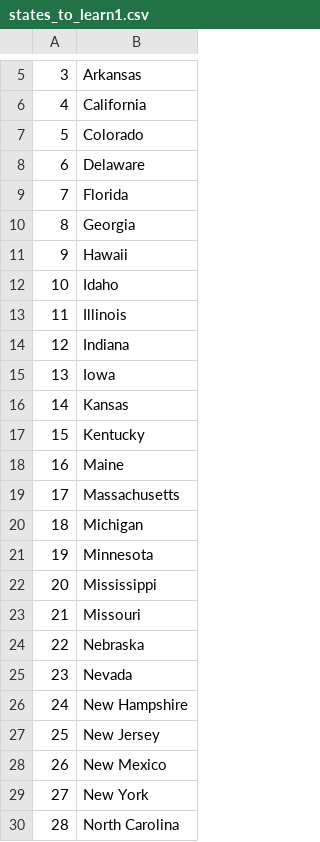
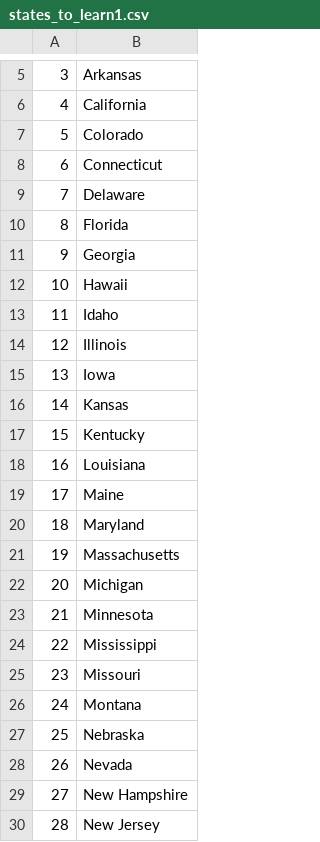
Before and after one commit to aruneshkumar324/100-Days-Of-Code-Python, a CSV file: 25-Day/us-states-game-start/states_to_learn1.csv, drawn as a sheet; only a part is shown, gaps mark what is left out; the shorter side is filled out with more unchanged rows; removed rows and columns are numbered as before the commit, all else as after; the diff names each change by its address in the sheet, - before the commit and + after, or states it on an @@ line.

```diff
--- a/25-Day/us-states-game-start/states_to_learn1.csv
+++ b/25-Day/us-states-game-start/states_to_learn1.csv
+row 8: 6 | Connecticut
@@ column A renumbered from row 9 down @@
-row 14: 12 | Indiana
+row 18: 16 | Louisiana
+row 20: 18 | Maryland
+row 26: 24 | Montana
```
Also changed, not shown: 10 other files.
